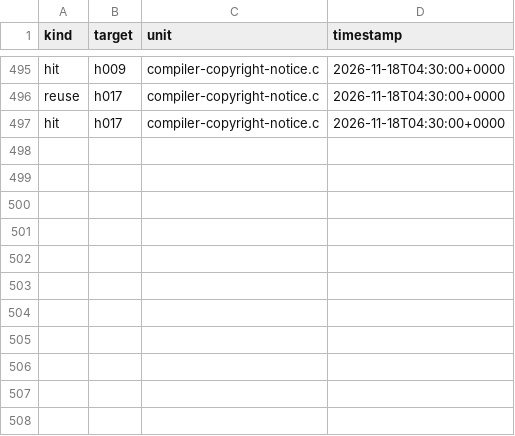
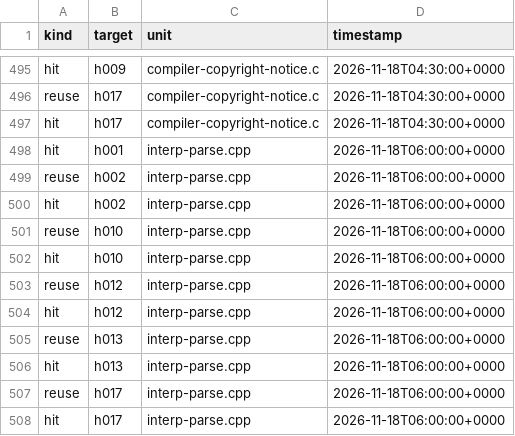
Before and after one commit to mjandrews1/mumps-research, a CSV file: wp2/logs/PRO_knowledge_events.csv, drawn as a sheet; only a part is shown, gaps mark what is left out.

Commit message:
PRO unit 48: getstr2 READ-command line reader (interp/Getstr2.kt); events + journal

```diff
--- a/wp2/logs/PRO_knowledge_events.csv
+++ b/wp2/logs/PRO_knowledge_events.csv
@@ -497 +497,12 @@ reuse,h017,compiler-copyright-notice.c,2026-11-18T04:30:00+0000
 hit,h017,compiler-copyright-notice.c,2026-11-18T04:30:00+0000
+hit,h001,interp-parse.cpp,2026-11-18T06:00:00+0000
+reuse,h002,interp-parse.cpp,2026-11-18T06:00:00+0000
+hit,h002,interp-parse.cpp,2026-11-18T06:00:00+0000
+reuse,h010,interp-parse.cpp,2026-11-18T06:00:00+0000
+hit,h010,interp-parse.cpp,2026-11-18T06:00:00+0000
+reuse,h012,interp-parse.cpp,2026-11-18T06:00:00+0000
+hit,h012,interp-parse.cpp,2026-11-18T06:00:00+0000
+reuse,h013,interp-parse.cpp,2026-11-18T06:00:00+0000
+hit,h013,interp-parse.cpp,2026-11-18T06:00:00+0000
+reuse,h017,interp-parse.cpp,2026-11-18T06:00:00+0000
+hit,h017,interp-parse.cpp,2026-11-18T06:00:00+0000
```
Also changed, not shown: 2 other files.
